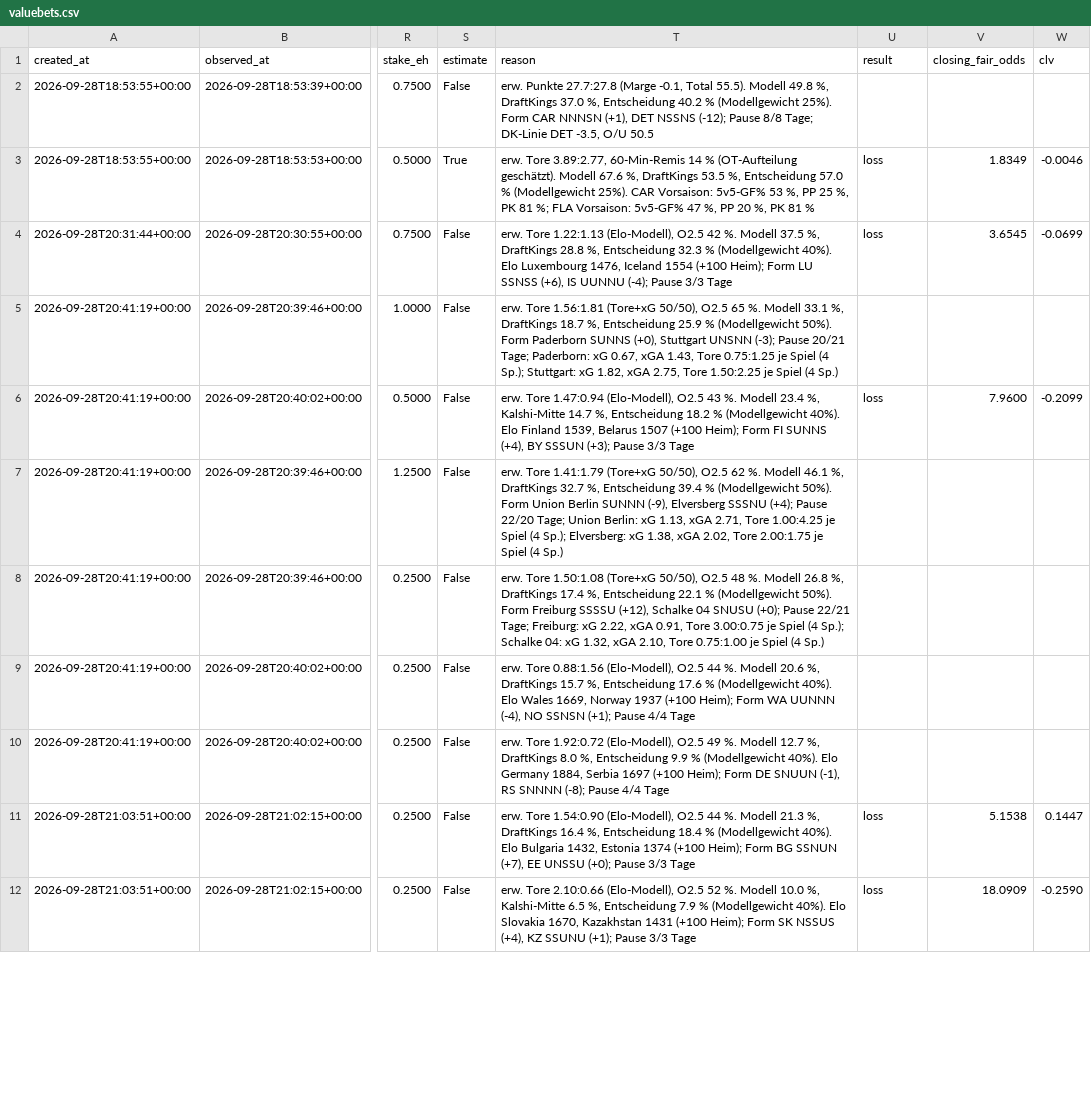
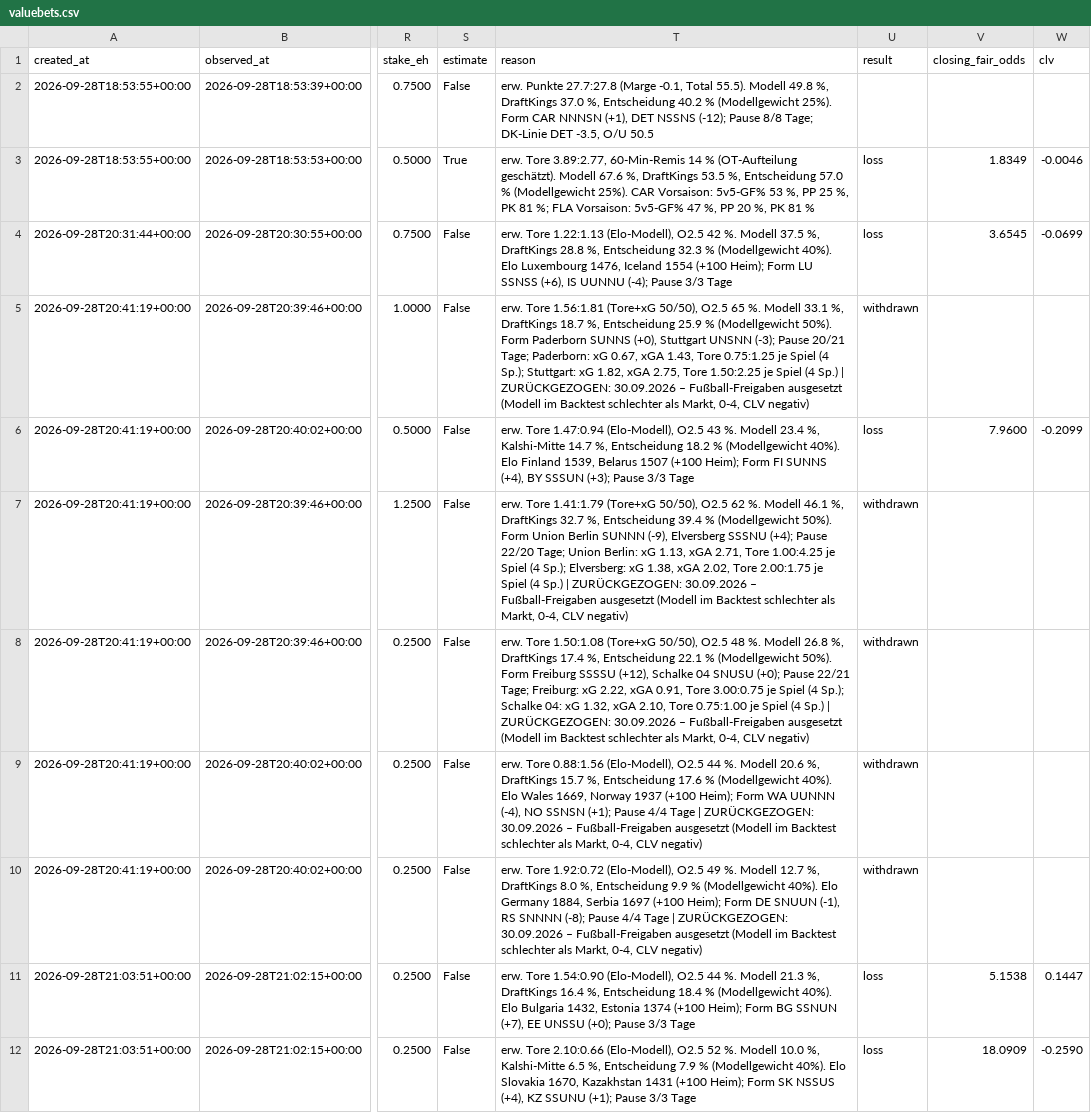
Before and after one commit to reinski260970/soccer, a CSV file: data/journal/valuebets.csv, drawn as a sheet; only a part is shown, gaps mark what is left out; the diff covers the shown part only; the diff names each change by its address in the sheet, - before the commit and + after, or states it on an @@ line.

```diff
--- a/data/journal/valuebets.csv
+++ b/data/journal/valuebets.csv
-T5 (reason): …(4 Sp.)
+T5 (reason): …(4 Sp.) | ZURÜCKGEZOGEN: 30.09.2026 – Fußball-Freigaben ausgesetzt (Modell im Backtest schlechter als Markt, 0-4, CLV negativ)
-U5 (result): (empty)
+U5 (result): withdrawn
-T7 (reason): …(4 Sp.)
+T7 (reason): …(4 Sp.) | ZURÜCKGEZOGEN: 30.09.2026 – Fußball-Freigaben ausgesetzt (Modell im Backtest schlechter als Markt, 0-4, CLV negativ)
-U7:U10 (result): (empty)
+U7:U10 (result): withdrawn
-T8 (reason): …(4 Sp.)
+T8 (reason): …(4 Sp.) | ZURÜCKGEZOGEN: 30.09.2026 – Fußball-Freigaben ausgesetzt (Modell im Backtest schlechter als Markt, 0-4, CLV negativ)
-T9 (reason): …4/4 Tage
+T9 (reason): …4/4 Tage | ZURÜCKGEZOGEN: 30.09.2026 – Fußball-Freigaben ausgesetzt (Modell im Backtest schlechter als Markt, 0-4, CLV negativ)
-T10 (reason): …4/4 Tage
+T10 (reason): …4/4 Tage | ZURÜCKGEZOGEN: 30.09.2026 – Fußball-Freigaben ausgesetzt (Modell im Backtest schlechter als Markt, 0-4, CLV negativ)
```
Also changed, not shown: 10 edited cells elsewhere in this file, 4 other files.
